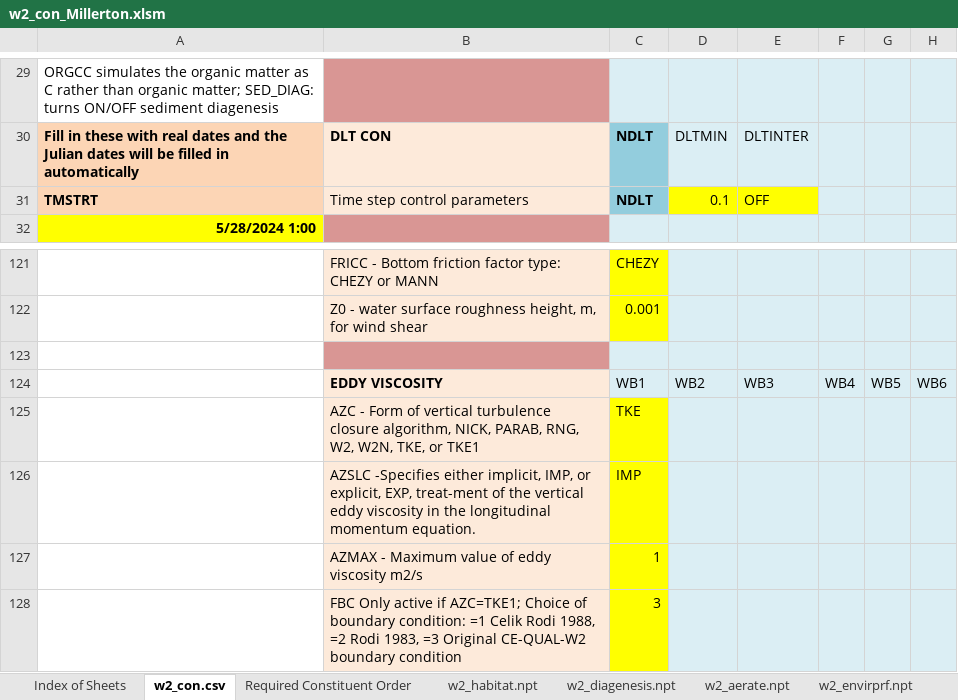
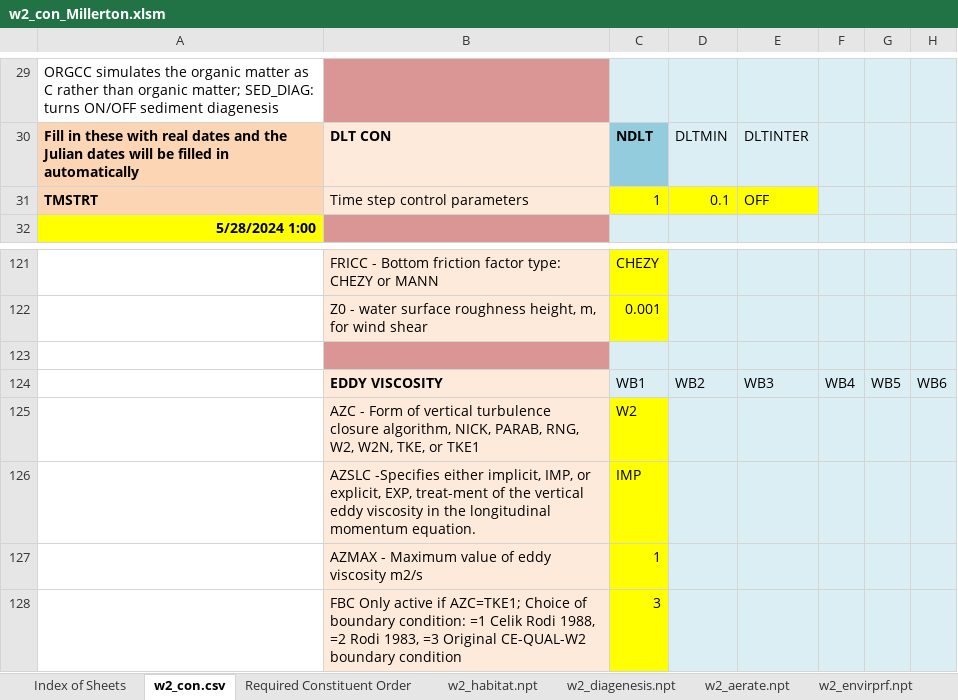
Before and after one commit to bobo-baggins/Millerton_CEQUAL, an Excel workbook: CEQUAL_model/w2_con_Millerton.xlsm, sheet w2_con.csv, drawn as a sheet; only a part is shown, gaps mark what is left out; values as stored, in another font and other column widths than the file's, no borders; charts and pictures not drawn; the diff names each change by its address in the sheet, - before the commit and + after, or states it on an @@ line.

```diff
--- a/CEQUAL_model/w2_con_Millerton.xlsm (sheet w2_con.csv)
+++ b/CEQUAL_model/w2_con_Millerton.xlsm (sheet w2_con.csv)
-C31: NDLT
+C31: 1
@@ C31 fill: #93CDDD → #FFFF00, bold: on → off @@
-C125: TKE
+C125: W2
```
Also changed, not shown: 8 other files.
